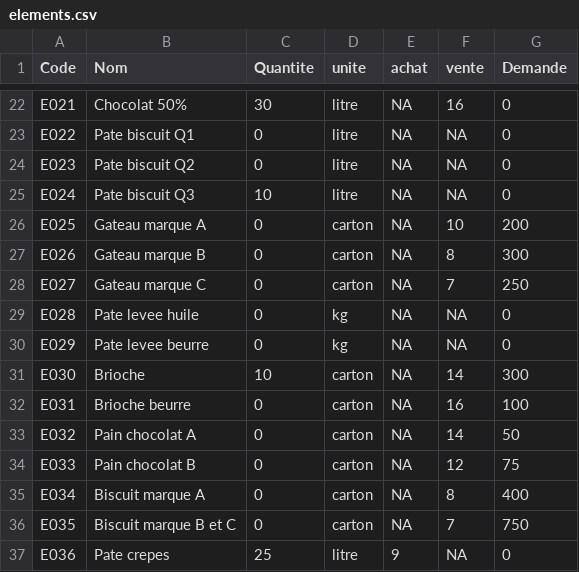
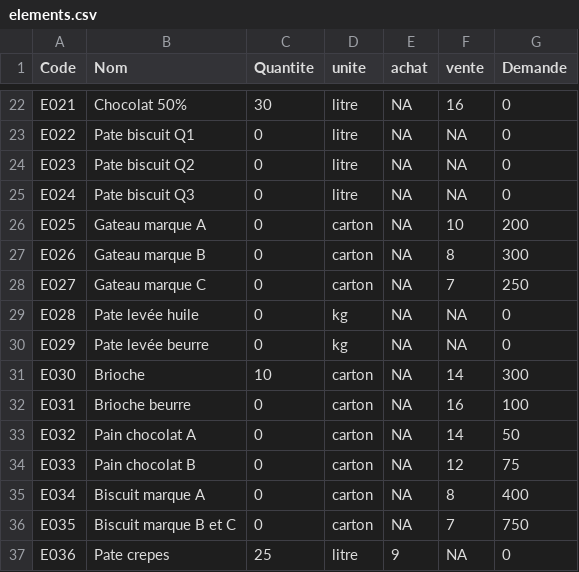
Before and after one commit to Fayet64/ProjetJava, a CSV file: elements.csv, drawn as a sheet; only a part is shown, gaps mark what is left out.

```diff
--- a/elements.csv
+++ b/elements.csv
@@ -24,3 +24,3 @@ E022;Pate biscuit Q1;0;litre;NA;NA;0
 E023;Pate biscuit Q2;0;litre;NA;NA;0
-E024;Pate biscuit Q3;10;litre;NA;NA;0
+E024;Pate biscuit Q3;0;litre;NA;NA;0
 E025;Gateau marque A;0;carton;NA;10;200
@@ -28,4 +28,4 @@ E026;Gateau marque B;0;carton;NA;8;300
 E027;Gateau marque C;0;carton;NA;7;250
-E028;Pate levee huile;0;kg;NA;NA;0
-E029;Pate levee beurre;0;kg;NA;NA;0
+E028;Pate levée huile;0;kg;NA;NA;0
+E029;Pate levée beurre;0;kg;NA;NA;0
 E030;Brioche;10;carton;NA;14;300
```
Also changed, not shown: listeprix.csv, 8 other files.
